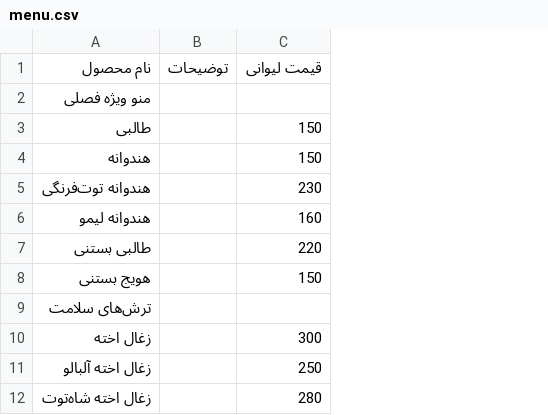
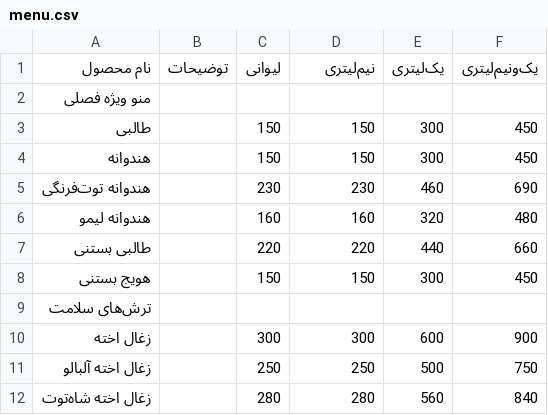
Before and after one commit to asadi1379aboli-ops/juice-shop, a CSV file: menu.csv, drawn as a sheet; only a part is shown; addresses are those after the commit; the diff names each change by its address in the sheet, - before the commit and + after, or states it on an @@ line.

Commit message:
Update menu.csv

```diff
--- a/menu.csv
+++ b/menu.csv
+column C (لیوانی), rows 3-12: 150 | 150 | 230 | 160 | 220 | 150 |  | 300 | 250 | 280
+column E (یک‌لیتری), rows 3-12: 300 | 300 | 460 | 320 | 440 | 300 |  | 600 | 500 | 560
+column F (یک‌ونیم‌لیتری), rows 3-12: 450 | 450 | 690 | 480 | 660 | 450 |  | 900 | 750 | 840
-D1: قیمت لیوانی
+D1: نیم‌لیتری
```
